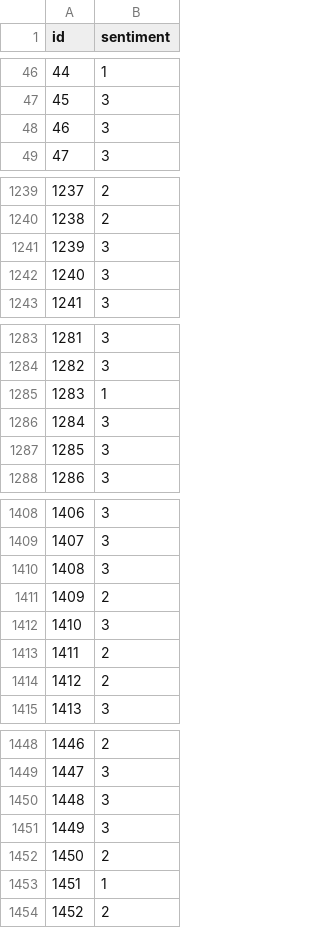
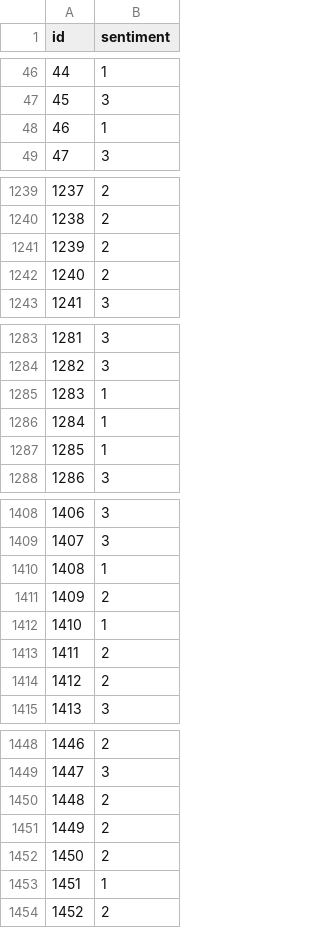
Before and after one commit to arvindh-swami/Multi-sentiment_Kaggle, a CSV file: solution3.csv, drawn as a sheet; only a part is shown, gaps mark what is left out; the diff covers the shown part only.

```diff
--- a/solution3.csv
+++ b/solution3.csv
@@ -47,3 +47,3 @@ id,sentiment
 45,3
-46,3
+46,1
 47,3
@@ -1240,4 +1240,4 @@ id,sentiment
 1238,2
-1239,3
-1240,3
+1239,2
+1240,2
 1241,3
@@ -1285,4 +1285,4 @@ id,sentiment
 1283,1
-1284,3
-1285,3
+1284,1
+1285,1
 1286,3
@@ -1409,5 +1409,5 @@ id,sentiment
 1407,3
-1408,3
+1408,1
 1409,2
-1410,3
+1410,1
 1411,2
@@ -1449,4 +1449,4 @@ id,sentiment
 1447,3
-1448,3
-1449,3
+1448,2
+1449,2
 1450,2
```
Also changed, not shown: 27 edited cells elsewhere in this file, 1 other file.
